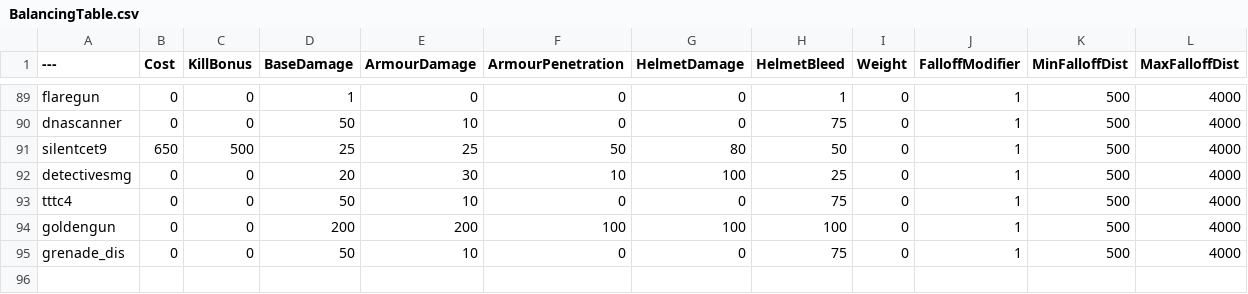
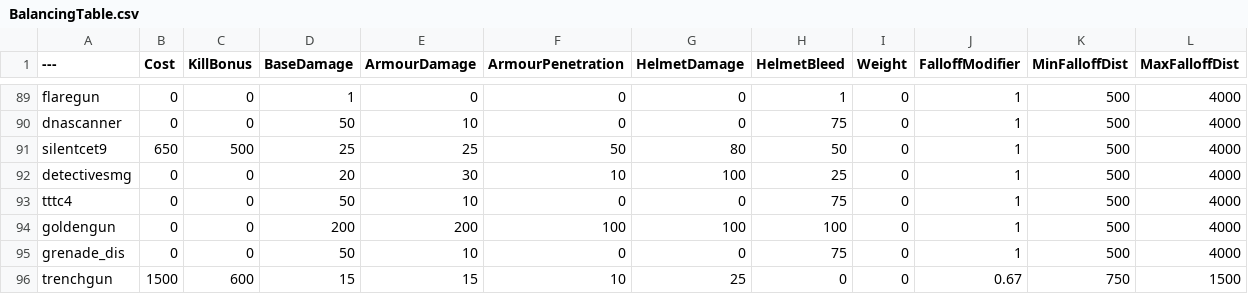
Before and after one commit to vankruptgames/BalancingTable, a CSV file: BalancingTable.csv, drawn as a sheet; only a part is shown, gaps mark what is left out; the diff names each change by its address in the sheet, - before the commit and + after, or states it on an @@ line.

Commit message:
Update BalancingTable.csv
added trenchgun to balance table

```diff
--- a/BalancingTable.csv
+++ b/BalancingTable.csv
+row 96: trenchgun | 1500 | 600 | 15 | 15 | 10 | 25 | 0 | 0 | 0.67 | 750 | 1500
```
